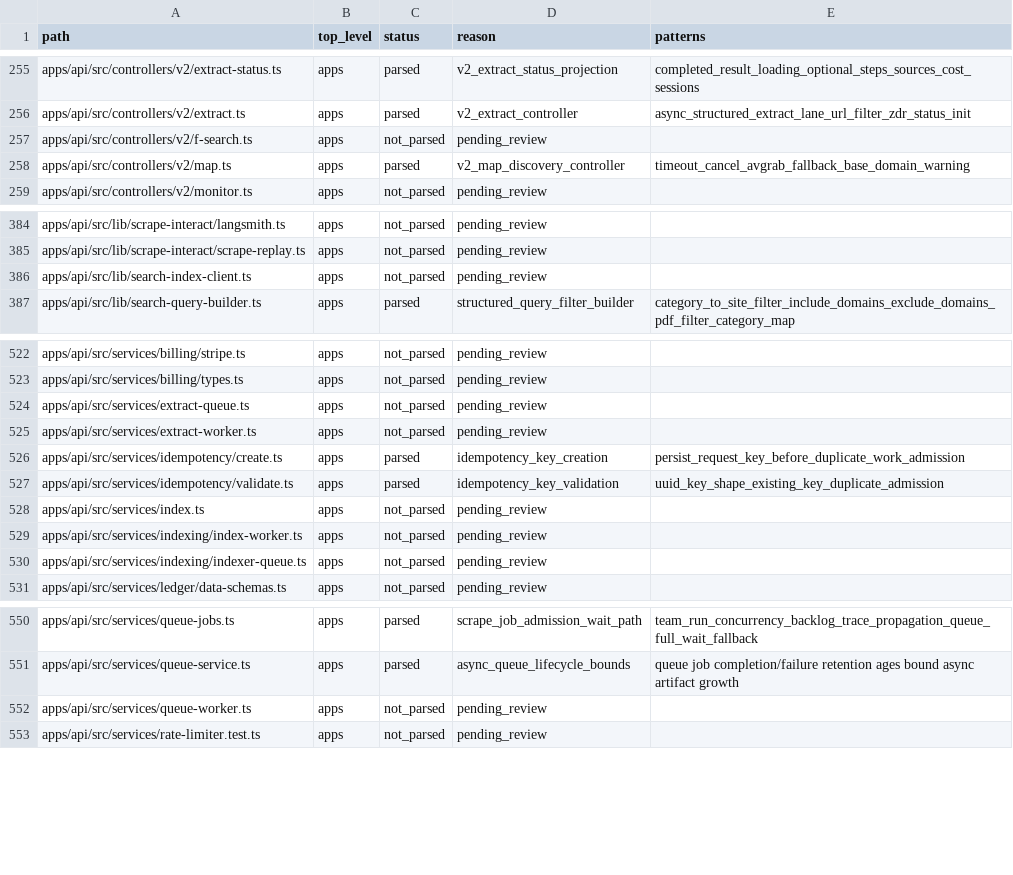
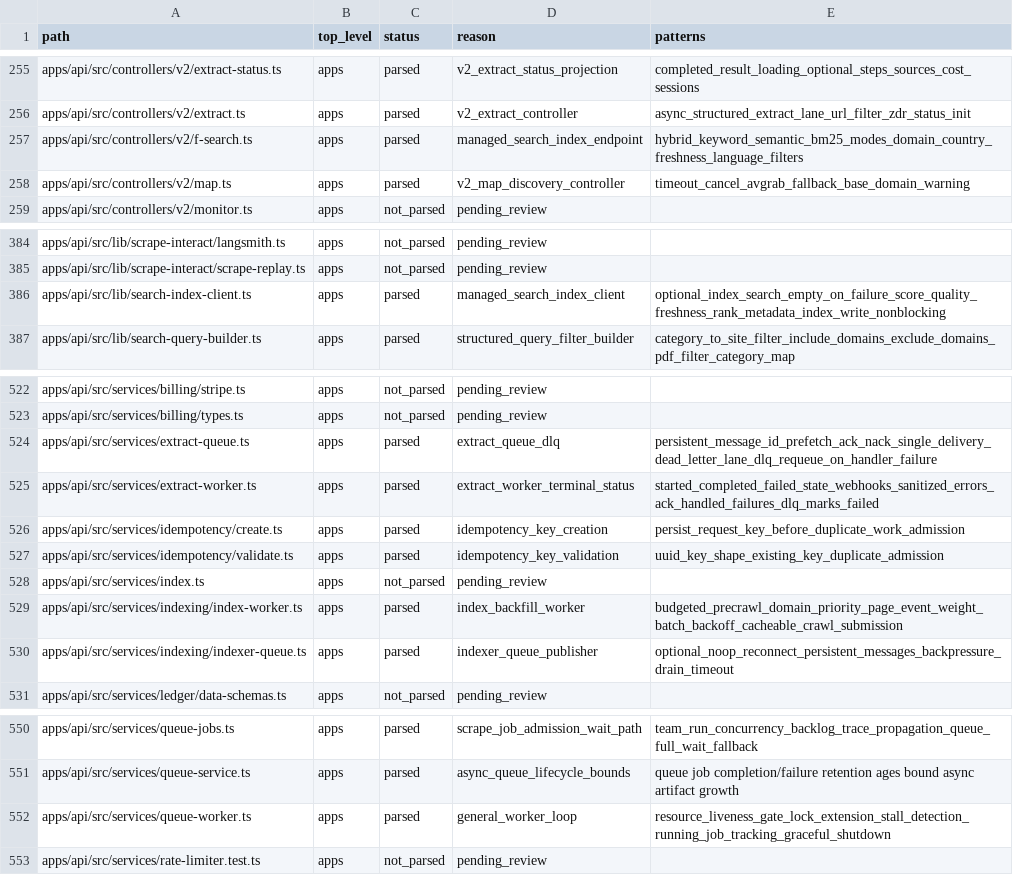
Before and after one commit to jakerslam/protheus, a TSV file: docs/workspace/FIRECRAWL_WEB_TOOLING_FILE_INVENTORY.tsv, drawn as a sheet; only a part is shown, gaps mark what is left out.

Commit message:
docs(web): assimilate firecrawl search index lifecycle

```diff
--- a/docs/workspace/FIRECRAWL_WEB_TOOLING_FILE_INVENTORY.tsv
+++ b/docs/workspace/FIRECRAWL_WEB_TOOLING_FILE_INVENTORY.tsv
@@ -256,3 +256,3 @@ apps/api/src/controllers/v2/extract-status.ts	apps	parsed	v2_extract_status_proj
 apps/api/src/controllers/v2/extract.ts	apps	parsed	v2_extract_controller	async_structured_extract_lane_url_filter_zdr_status_init
-apps/api/src/controllers/v2/f-search.ts	apps	not_parsed	pending_review	
+apps/api/src/controllers/v2/f-search.ts	apps	parsed	managed_search_index_endpoint	hybrid_keyword_semantic_bm25_modes_domain_country_freshness_language_filters
 apps/api/src/controllers/v2/map.ts	apps	parsed	v2_map_discovery_controller	timeout_cancel_avgrab_fallback_base_domain_warning
@@ -385,3 +385,3 @@ apps/api/src/lib/scrape-interact/langsmith.ts	apps	not_parsed	pending_review
 apps/api/src/lib/scrape-interact/scrape-replay.ts	apps	not_parsed	pending_review	
-apps/api/src/lib/search-index-client.ts	apps	not_parsed	pending_review	
+apps/api/src/lib/search-index-client.ts	apps	parsed	managed_search_index_client	optional_index_search_empty_on_failure_score_quality_freshness_rank_metadata_index_write_nonblocking
 apps/api/src/lib/search-query-builder.ts	apps	parsed	structured_query_filter_builder	category_to_site_filter_include_domains_exclude_domains_pdf_filter_category_map
@@ -523,4 +523,4 @@ apps/api/src/services/billing/stripe.ts	apps	not_parsed	pending_review
 apps/api/src/services/billing/types.ts	apps	not_parsed	pending_review	
-apps/api/src/services/extract-queue.ts	apps	not_parsed	pending_review	
-apps/api/src/services/extract-worker.ts	apps	not_parsed	pending_review	
+apps/api/src/services/extract-queue.ts	apps	parsed	extract_queue_dlq	persistent_message_id_prefetch_ack_nack_single_delivery_dead_letter_lane_dlq_requeue_on_handler_failure
+apps/api/src/services/extract-worker.ts	apps	parsed	extract_worker_terminal_status	started_completed_failed_state_webhooks_sanitized_errors_ack_handled_failures_dlq_marks_failed
 apps/api/src/services/idempotency/create.ts	apps	parsed	idempotency_key_creation	persist_request_key_before_duplicate_work_admission
@@ -528,4 +528,4 @@ apps/api/src/services/idempotency/validate.ts	apps	parsed	idempotency_key_valida
 apps/api/src/services/index.ts	apps	not_parsed	pending_review	
-apps/api/src/services/indexing/index-worker.ts	apps	not_parsed	pending_review	
-apps/api/src/services/indexing/indexer-queue.ts	apps	not_parsed	pending_review	
+apps/api/src/services/indexing/index-worker.ts	apps	parsed	index_backfill_worker	budgeted_precrawl_domain_priority_page_event_weight_batch_backoff_cacheable_crawl_submission
+apps/api/src/services/indexing/indexer-queue.ts	apps	parsed	indexer_queue_publisher	optional_noop_reconnect_persistent_messages_backpressure_drain_timeout
 apps/api/src/services/ledger/data-schemas.ts	apps	not_parsed	pending_review	
@@ -551,3 +551,3 @@ apps/api/src/services/queue-jobs.ts	apps	parsed	scrape_job_admission_wait_path	t
 apps/api/src/services/queue-service.ts	apps	parsed	async_queue_lifecycle_bounds	queue job completion/failure retention ages bound async artifact growth
-apps/api/src/services/queue-worker.ts	apps	not_parsed	pending_review	
+apps/api/src/services/queue-worker.ts	apps	parsed	general_worker_loop	resource_liveness_gate_lock_extension_stall_detection_running_job_tracking_graceful_shutdown
 apps/api/src/services/rate-limiter.test.ts	apps	not_parsed	pending_review	
```
Also changed, not shown: 3 other files.
